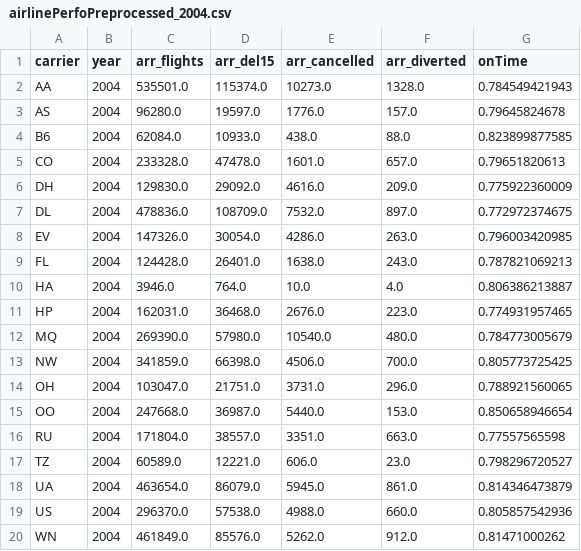
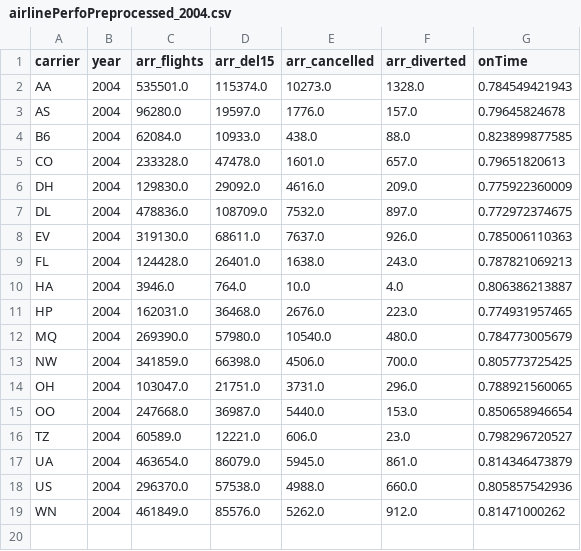
Before and after one commit to AnoshThomas/Data-Visualisation, a CSV file: airlinePerfoPreprocessed_2004.csv, drawn as a sheet.

```diff
--- a/airlinePerfoPreprocessed_2004.csv
+++ b/airlinePerfoPreprocessed_2004.csv
@@ -7,3 +7,3 @@ DH,2004,129830.0,29092.0,4616.0,209.0,0.775922360009
 DL,2004,478836.0,108709.0,7532.0,897.0,0.772972374675
-EV,2004,147326.0,30054.0,4286.0,263.0,0.796003420985
+EV,2004,319130.0,68611.0,7637.0,926.0,0.785006110363
 FL,2004,124428.0,26401.0,1638.0,243.0,0.787821069213
@@ -15,3 +15,2 @@ OH,2004,103047.0,21751.0,3731.0,296.0,0.788921560065
 OO,2004,247668.0,36987.0,5440.0,153.0,0.850658946654
-RU,2004,171804.0,38557.0,3351.0,663.0,0.77557565598
 TZ,2004,60589.0,12221.0,606.0,23.0,0.798296720527
```
Also changed, not shown: airlinePerfoPreprocessed_2006.csv, airlinePerfoPreprocessed_2007.csv, 8 other files.
